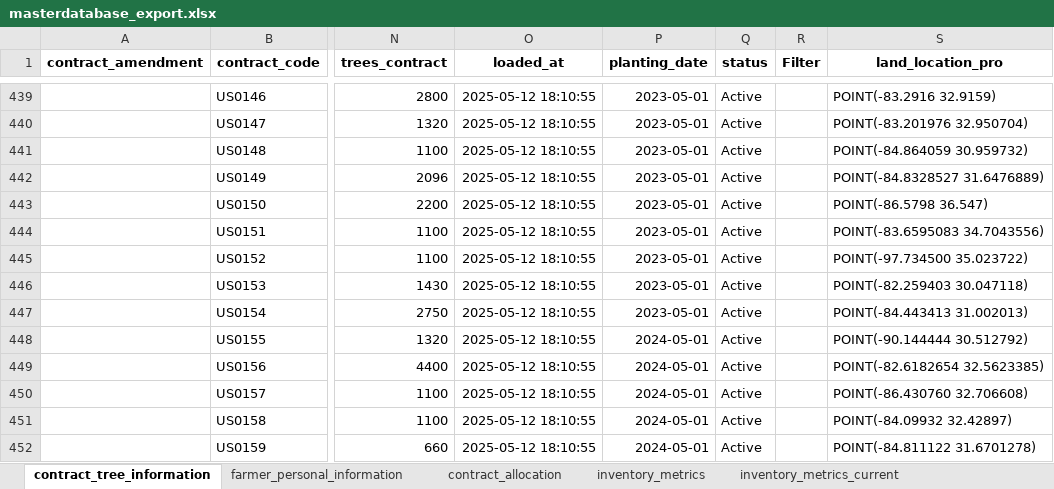
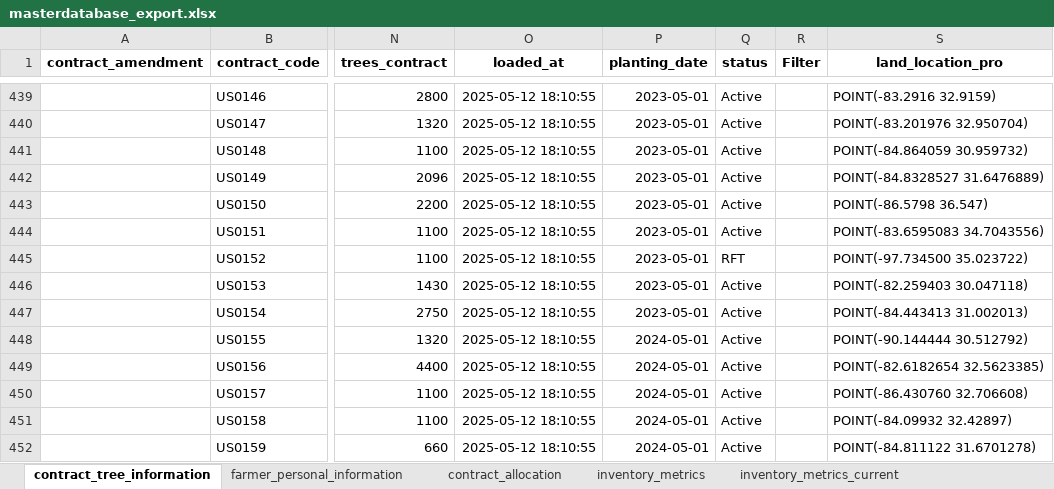
Before and after one commit to cartografunk/WorldTreeSystem, an Excel workbook: DatabaseExports/masterdatabase_export.xlsx, sheet contract_tree_information, drawn as a sheet; only a part is shown, gaps mark what is left out; values as stored, in another font and other column widths than the file's, no borders; the diff covers the shown part only; the diff names each change by its address in the sheet, - before the commit and + after, or states it on an @@ line.

```diff
--- a/DatabaseExports/masterdatabase_export.xlsx (sheet contract_tree_information)
+++ b/DatabaseExports/masterdatabase_export.xlsx (sheet contract_tree_information)
-Q445 (status): Active
+Q445 (status): RFT
```
Also changed, not shown: 8 edited cells elsewhere in this sheet, sheet inventory_metrics_current, sheet inventory_metrics, 20 other files.
